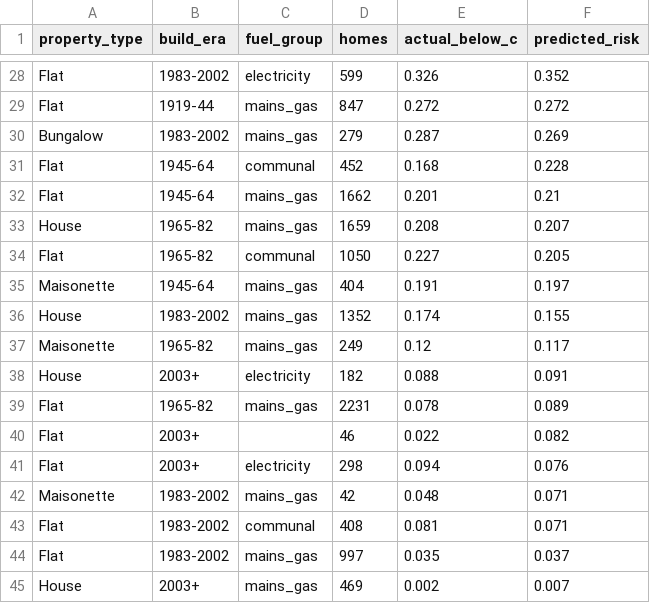
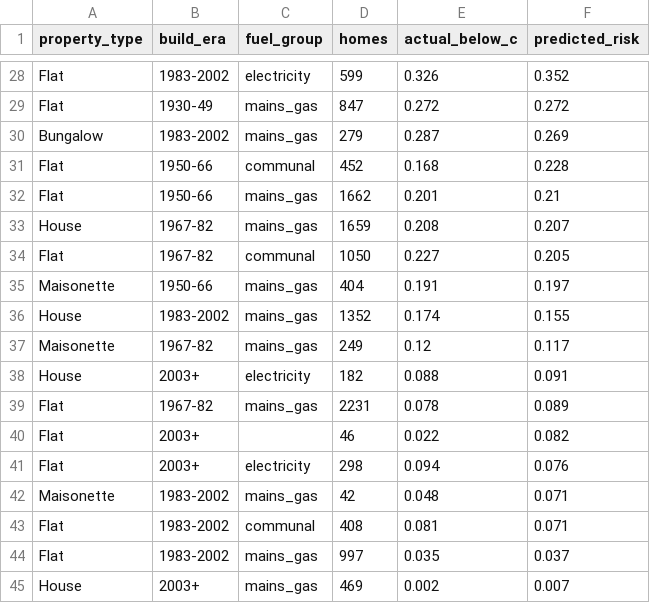
Before and after one commit to BHobbs-0/social-housing-energy-risk, a CSV file: reports/archetype_risk.csv, drawn as a sheet; only a part is shown, gaps mark what is left out; the diff covers the shown part only; the diff names each change by its address in the sheet, - before the commit and + after, or states it on an @@ line.

```diff
--- a/reports/archetype_risk.csv
+++ b/reports/archetype_risk.csv
-B29 (build_era): 1919-44
+B29 (build_era): 1930-49
-B31:B32 (build_era): 1945-64
+B31:B32 (build_era): 1950-66
-B33:B34 (build_era): 1965-82
+B33:B34 (build_era): 1967-82
-B35 (build_era): 1945-64
+B35 (build_era): 1950-66
-B37 (build_era): 1965-82
+B37 (build_era): 1967-82
-B39 (build_era): 1965-82
+B39 (build_era): 1967-82
```
Also changed, not shown: 24 edited cells elsewhere in this file, reports/england/archetype_risk.csv, reports/england/forecast_by_archetype.csv, 15 other files.
